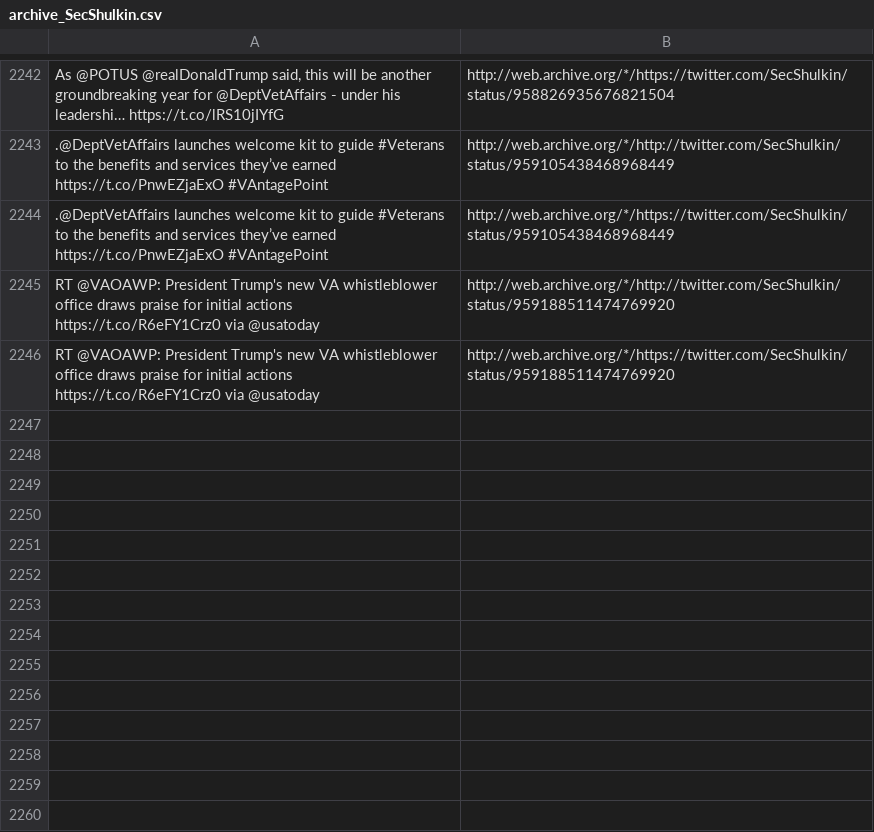
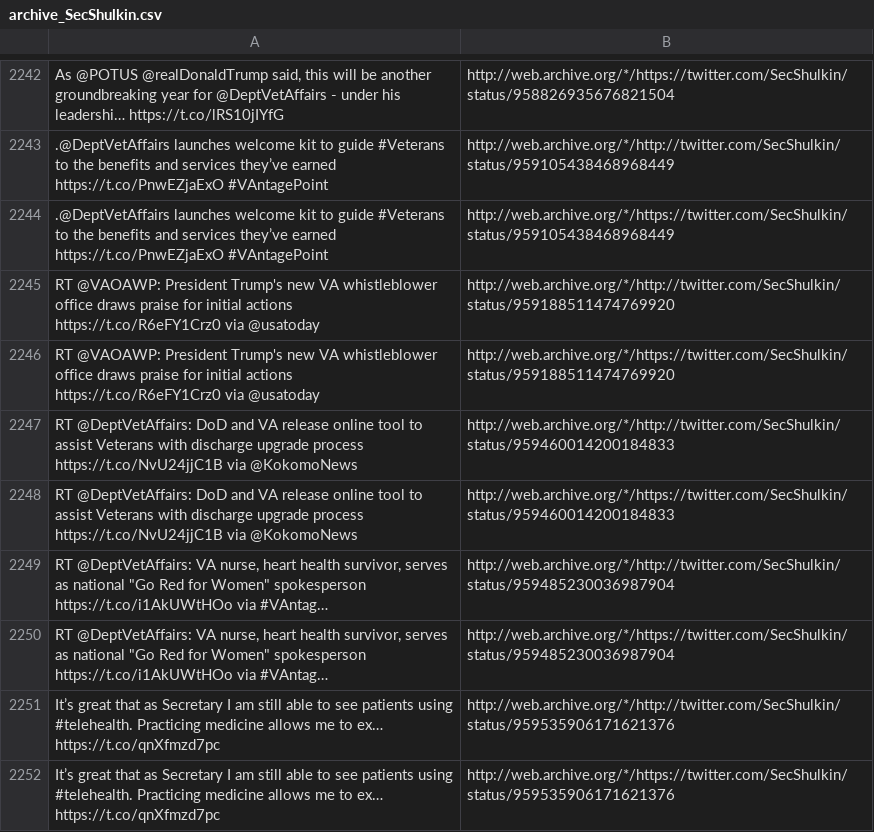
Before and after one commit to patrick-brian-mooney/archive-junta, a CSV file: data/archive_SecShulkin.csv, drawn as a sheet; only a part is shown, gaps mark what is left out; the diff names each change by its address in the sheet, - before the commit and + after, or states it on an @@ line.

```diff
--- a/data/archive_SecShulkin.csv
+++ b/data/archive_SecShulkin.csv
+row 2247: RT @DeptVetAffairs: DoD and VA release online tool to assist Veterans with discharge upgrade process https://t.co/NvU24jjC1B via @KokomoNews | http://web.archive.org/*/http://twitter.com/SecShulkin/status/959460014200184833
+row 2248: RT @DeptVetAffairs: DoD and VA release online tool to assist Veterans with discharge upgrade process https://t.co/NvU24jjC1B via @KokomoNews | http://web.archive.org/*/https://twitter.com/SecShulkin/status/959460014200184833
+row 2249: RT @DeptVetAffairs: VA nurse, heart health survivor, serves as national "Go Red for Women" spokesperson https://t.co/i1AkUWtHOo via #VAntag… | http://web.archive.org/*/http://twitter.com/SecShulkin/status/959485230036987904
+row 2250: RT @DeptVetAffairs: VA nurse, heart health survivor, serves as national "Go Red for Women" spokesperson https://t.co/i1AkUWtHOo via #VAntag… | http://web.archive.org/*/https://twitter.com/SecShulkin/status/959485230036987904
+row 2251: It’s great that as Secretary I am still able to see patients using #telehealth. Practicing medicine allows me to ex… https://t.co/qnXfmzd7pc | http://web.archive.org/*/http://twitter.com/SecShulkin/status/959535906171621376
+row 2252: It’s great that as Secretary I am still able to see patients using #telehealth. Practicing medicine allows me to ex… https://t.co/qnXfmzd7pc | http://web.archive.org/*/https://twitter.com/SecShulkin/status/959535906171621376
```
Also changed, not shown: data/archive_EPAScottPruitt.csv, data/archive_JessicaDitto45.csv, 44 other files.
